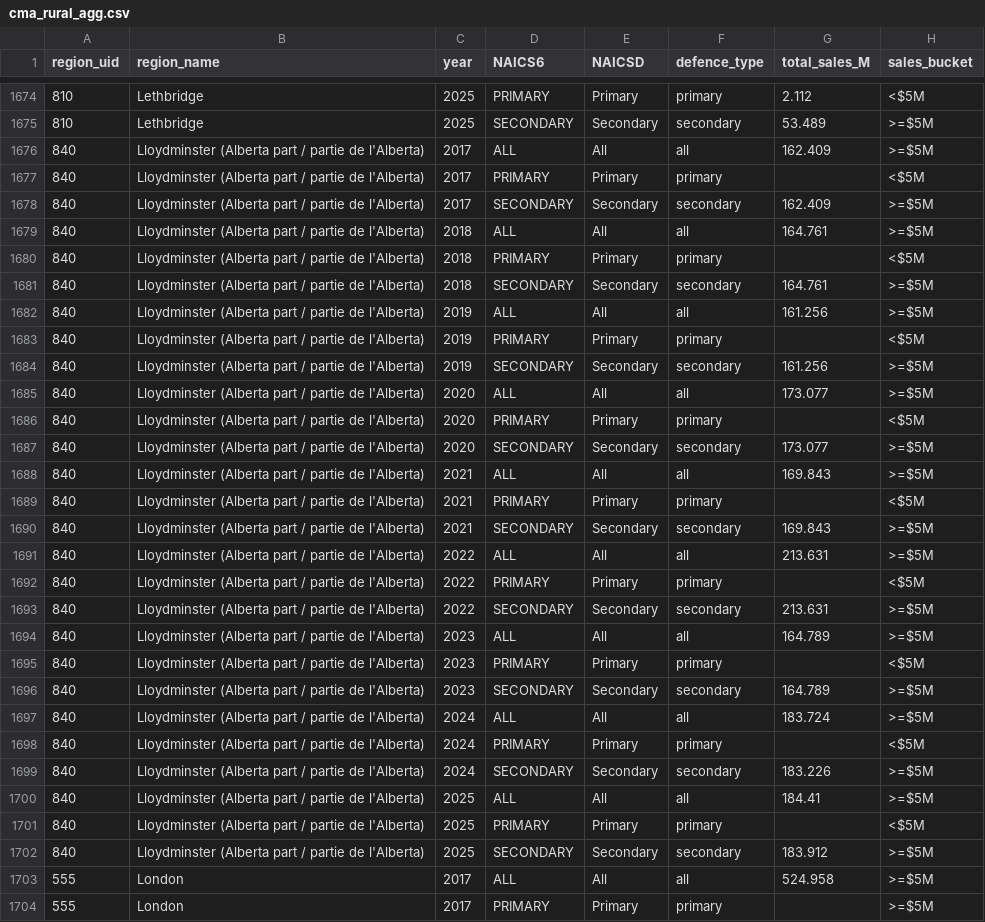
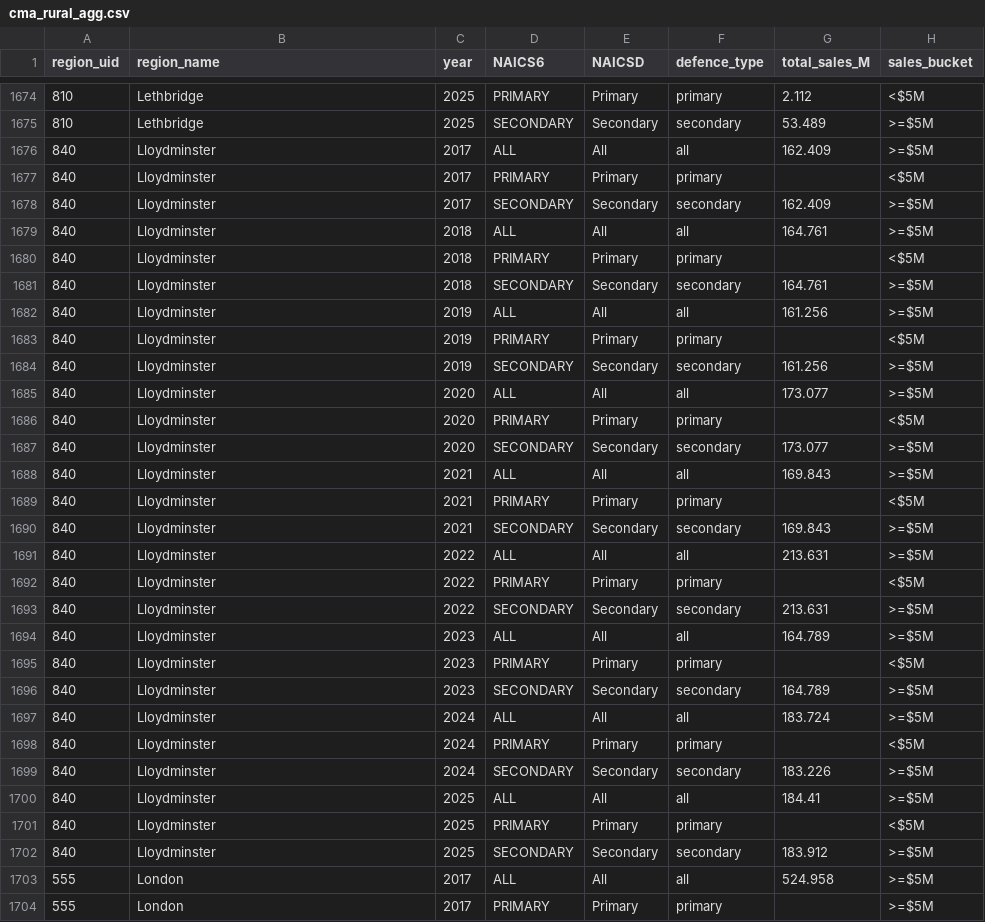
Before and after one commit to Proquation/mappingdefence, a CSV file: static/data/cma_rural_agg.csv, drawn as a sheet; only a part is shown, gaps mark what is left out; the diff covers the shown part only; the diff names each change by its address in the sheet, - before the commit and + after, or states it on an @@ line.

```diff
--- a/static/data/cma_rural_agg.csv
+++ b/static/data/cma_rural_agg.csv
-B1676:B1702 (region_name): Lloydminster (Alberta part / partie de l'Alberta)
+B1676:B1702 (region_name): Lloydminster
```
Also changed, not shown: 81 edited cells elsewhere in this file, 4 other files.
